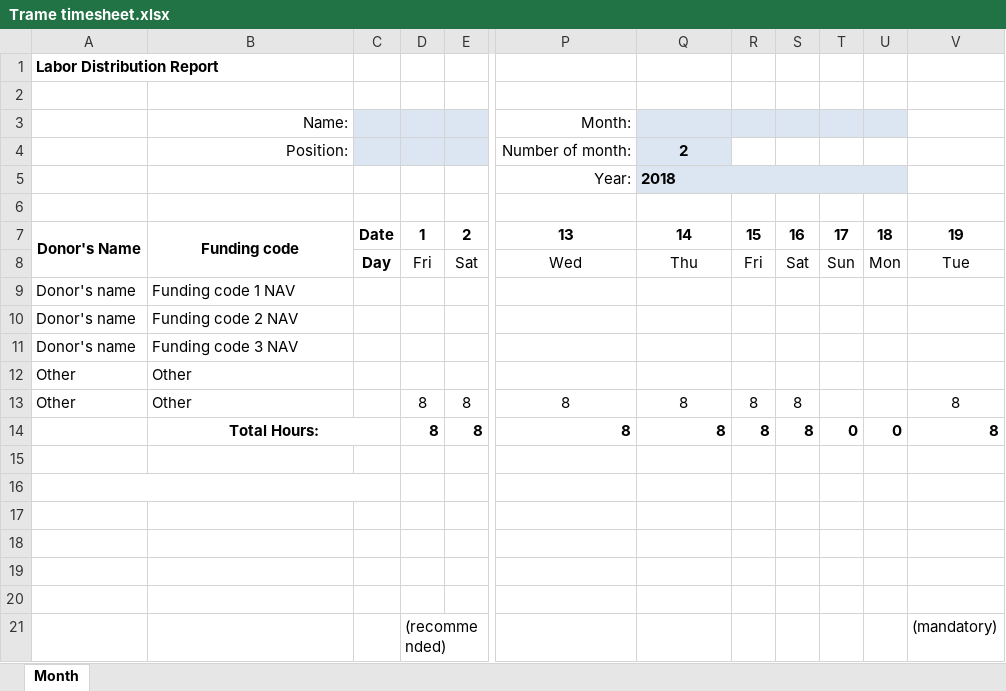
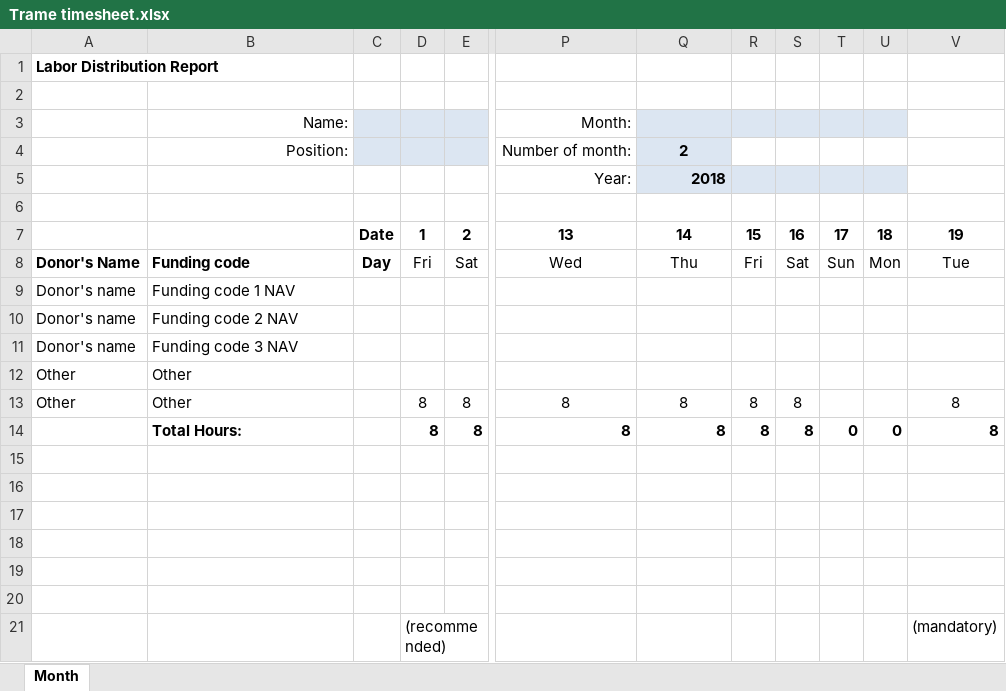
Before and after one commit to libertyben-code/Timesheets, an Excel workbook: Trame timesheet.xlsx, sheet Month, drawn as a sheet; only a part is shown, gaps mark what is left out; values as stored, in another font and other column widths than the file's, no borders; conditional formats not drawn; the diff names each change by its address in the sheet, - before the commit and + after, or states it on an @@ line.

Commit message:
test

```diff
--- a/Trame timesheet.xlsx (sheet Month)
+++ b/Trame timesheet.xlsx (sheet Month)
-Q5 alignment: left
+Q5 alignment: right
-Q5:U5 merged
-A7: Donor's Name
+A7: (empty)
-A7:A8 merged
-B7: Funding code
+B7: (empty)
-B7:B8 merged
-A8: (empty)
+A8: Donor's Name
-B8: (empty)
+B8: Funding code
-B14 alignment: center
+B14 alignment: left
-B14:C14 merged
-A16:C16 merged
```
